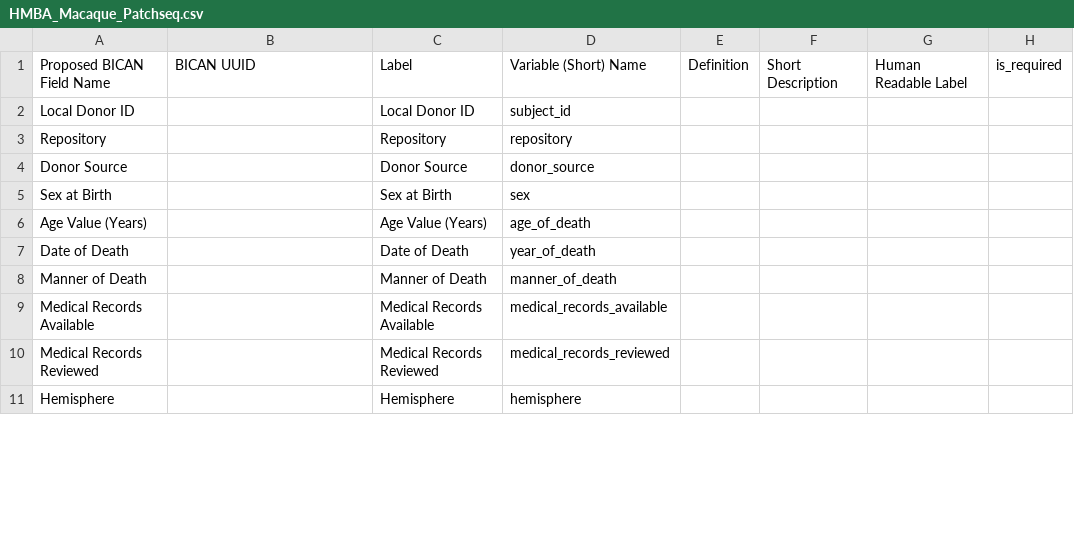
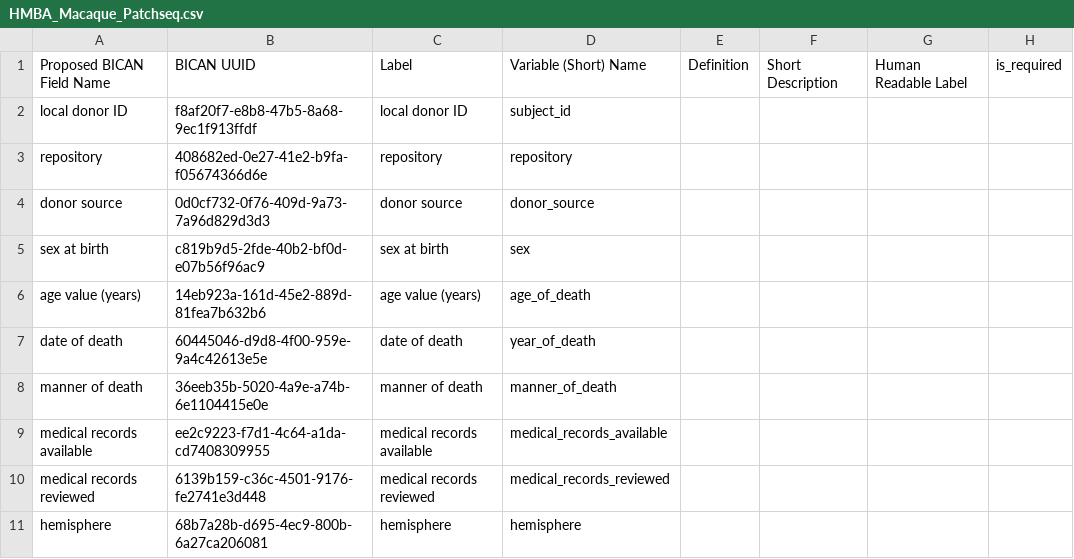
Before and after one commit to brain-bican/metadata-schemas, a CSV file: docs/schemas/Macaque-Donor-and-Tissue-Metadata/HMBA_Macaque_Patchseq.csv, drawn as a sheet; only a part is shown; the diff covers the shown part only; the diff names each change by its address in the sheet, - before the commit and + after, or states it on an @@ line.

Commit message:
identifed existing fields, normalized labels, added UUIDs

```diff
--- a/docs/schemas/Macaque-Donor-and-Tissue-Metadata/HMBA_Macaque_Patchseq.csv
+++ b/docs/schemas/Macaque-Donor-and-Tissue-Metadata/HMBA_Macaque_Patchseq.csv
-A2: Local Donor ID
+A2: local donor ID
-B2: (empty)
+B2: f8af20f7-e8b8-47b5-8a68-9ec1f913ffdf
-C2: Local Donor ID
+C2: local donor ID
-A3: Repository
+A3: repository
-B3: (empty)
+B3: 408682ed-0e27-41e2-b9fa-f05674366d6e
-C3: Repository
+C3: repository
-A4: Donor Source
+A4: donor source
-B4: (empty)
+B4: 0d0cf732-0f76-409d-9a73-7a96d829d3d3
-C4: Donor Source
+C4: donor source
-A5: Sex at Birth
+A5: sex at birth
-B5: (empty)
+B5: c819b9d5-2fde-40b2-bf0d-e07b56f96ac9
-C5: Sex at Birth
+C5: sex at birth
-A6: Age Value (Years)
+A6: age value (years)
-B6: (empty)
+B6: 14eb923a-161d-45e2-889d-81fea7b632b6
-C6: Age Value (Years)
+C6: age value (years)
-A7: Date of Death
+A7: date of death
-B7: (empty)
+B7: 60445046-d9d8-4f00-959e-9a4c42613e5e
-C7: Date of Death
+C7: date of death
-A8: Manner of Death
+A8: manner of death
-B8: (empty)
+B8: 36eeb35b-5020-4a9e-a74b-6e1104415e0e
-C8: Manner of Death
+C8: manner of death
-A9: Medical Records Available
+A9: medical records available
-B9: (empty)
+B9: ee2c9223-f7d1-4c64-a1da-cd7408309955
-C9: Medical Records Available
+C9: medical records available
-A10: Medical Records Reviewed
+A10: medical records reviewed
-B10: (empty)
+B10: 6139b159-c36c-4501-9176-fe2741e3d448
-C10: Medical Records Reviewed
+C10: medical records reviewed
-A11: Hemisphere
+A11: hemisphere
-B11: (empty)
+B11: 68b7a28b-d695-4ec9-800b-6a27ca206081
-C11: Hemisphere
+C11: hemisphere
```
Also changed, not shown: 56 edited cells elsewhere in this file.
